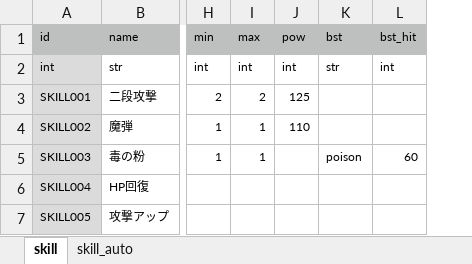
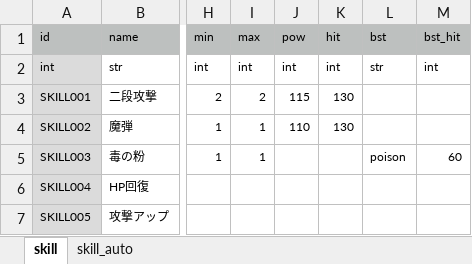
Before and after one commit to syun77/TournRPG, an Excel workbook: docs/skill.xlsx, sheet skill, drawn as a sheet; only a part is shown, gaps mark what is left out; values as stored, in another font and other column widths than the file's, no borders; charts and pictures not drawn; the diff names each change by its address in the sheet, - before the commit and + after, or states it on an @@ line.

```diff
--- a/docs/skill.xlsx (sheet skill)
+++ b/docs/skill.xlsx (sheet skill)
+column K (hit), rows 2-4: int | 130 | 130
-J3 (pow): 125
+J3 (pow): 115
```
Also changed, not shown: 7 other files.
